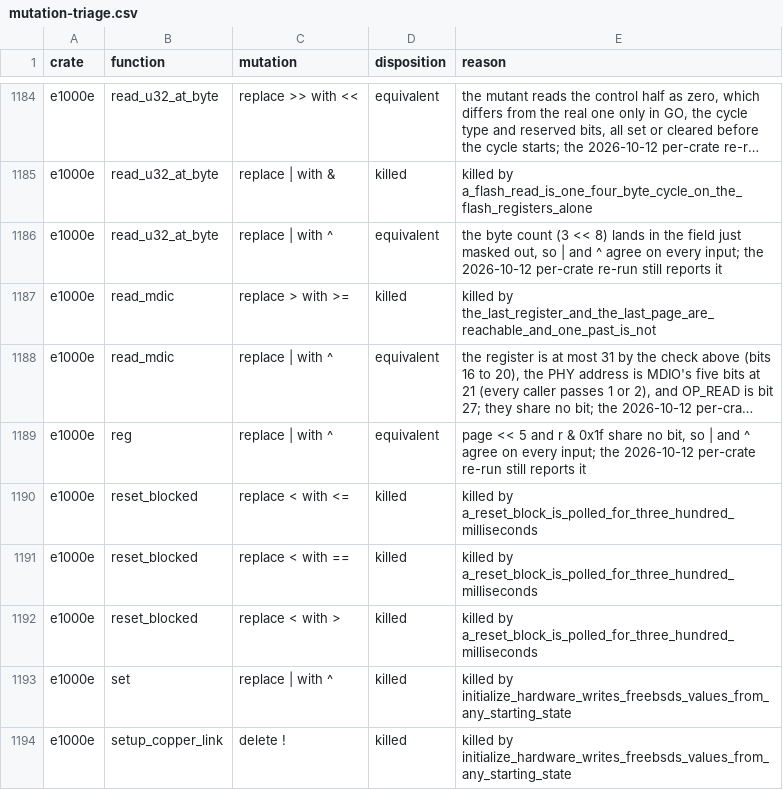
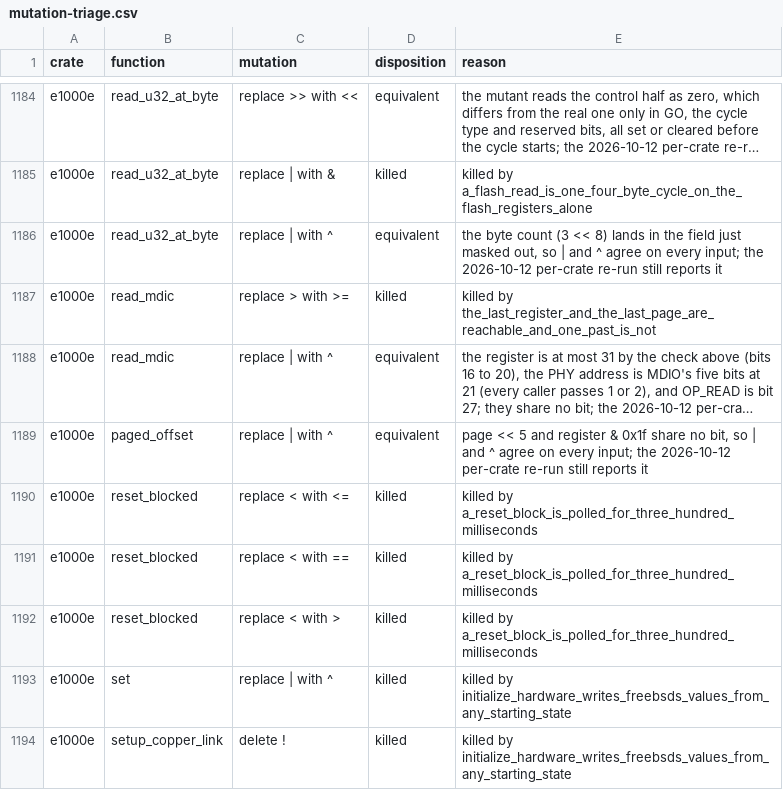
Before and after one commit to nifeos/nife, a CSV file: notes/project-metrics/mutation-triage.csv, drawn as a sheet; only a part is shown, gaps mark what is left out; long unchanged cells end in …; the diff names each change by its address in the sheet, - before the commit and + after, or states it on an @@ line.

```diff
--- a/notes/project-metrics/mutation-triage.csv
+++ b/notes/project-metrics/mutation-triage.csv
-B1189 (function): reg
+B1189 (function): paged_offset
-E1189 (reason): …5 and r & 0x1f…
+E1189 (reason): …5 and register & 0x1f…
```
Also changed, not shown: 17 other files.
